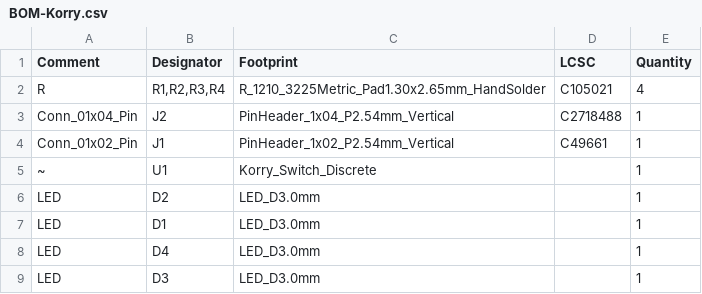
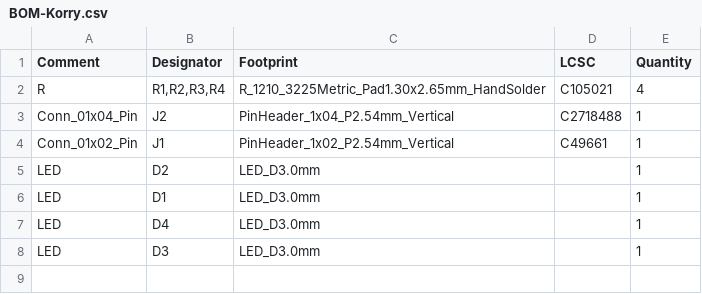
Before and after one commit to OpenA3XX/opena3xx-panel-design, a CSV file: common/korry-switch/electronics/Korry/jlcpcb/production_files/BOM-Korry.csv, drawn as a sheet; the diff names each change by its address in the sheet, - before the commit and + after, or states it on an @@ line.

Commit message:
Update BOM-Korry.csv

```diff
--- a/common/korry-switch/electronics/Korry/jlcpcb/production_files/BOM-Korry.csv
+++ b/common/korry-switch/electronics/Korry/jlcpcb/production_files/BOM-Korry.csv
-row 5: ~ | U1 | Korry_Switch_Discrete |  | 1
```
